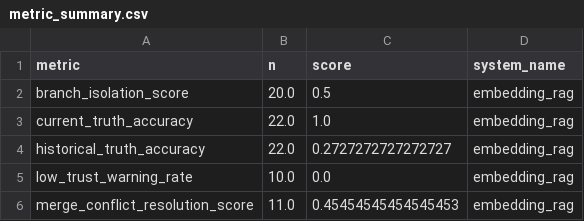
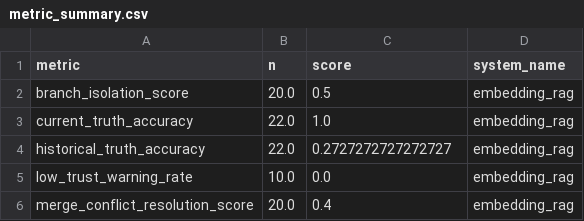
Before and after one commit to tungooxx/LLMGit, a CSV file: experiments/results/metric_summary.csv, drawn as a sheet; only a part is shown; the diff covers the shown part only.

```diff
--- a/experiments/results/metric_summary.csv
+++ b/experiments/results/metric_summary.csv
@@ -5,2 +5,2 @@ historical_truth_accuracy,22.0,0.2727272727272727,embedding_rag
 low_trust_warning_rate,10.0,0.0,embedding_rag
-merge_conflict_resolution_score,11.0,0.45454545454545453,embedding_rag
+merge_conflict_resolution_score,20.0,0.4,embedding_rag
```
Also changed, not shown: 26 edited cells elsewhere in this file, 10 other files.
